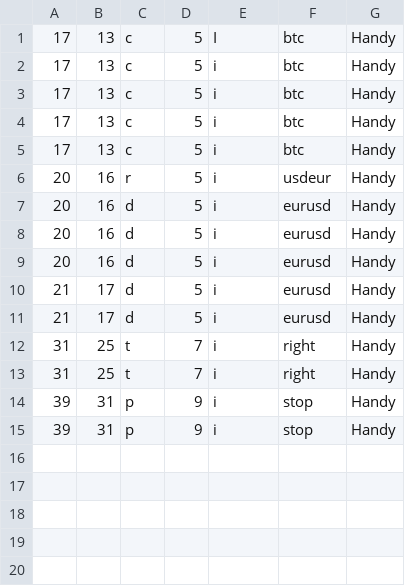
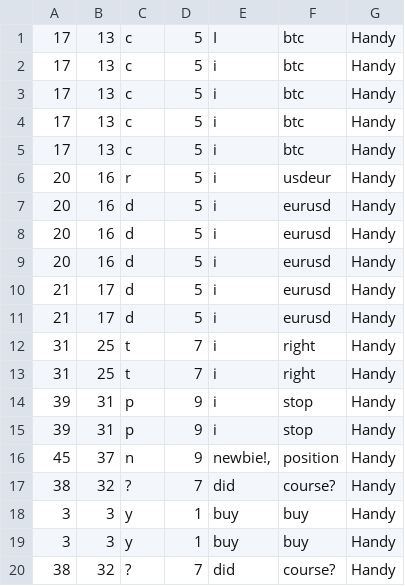
Before and after one commit to Milad-Abooali/pybeain, a CSV file: logs/length.csv, drawn as a sheet; the diff names each change by its address in the sheet, - before the commit and + after, or states it on an @@ line.

```diff
--- a/logs/length.csv
+++ b/logs/length.csv
+row 16: 45 | 37 | n | 9 | newbie!, | position | Handy
+row 17: 38 | 32 | ? | 7 | did | course? | Handy
+row 18: 3 | 3 | y | 1 | buy | buy | Handy
+row 19: 3 | 3 | y | 1 | buy | buy | Handy
+row 20: 38 | 32 | ? | 7 | did | course? | Handy
```
Also changed, not shown: 12 other files.
